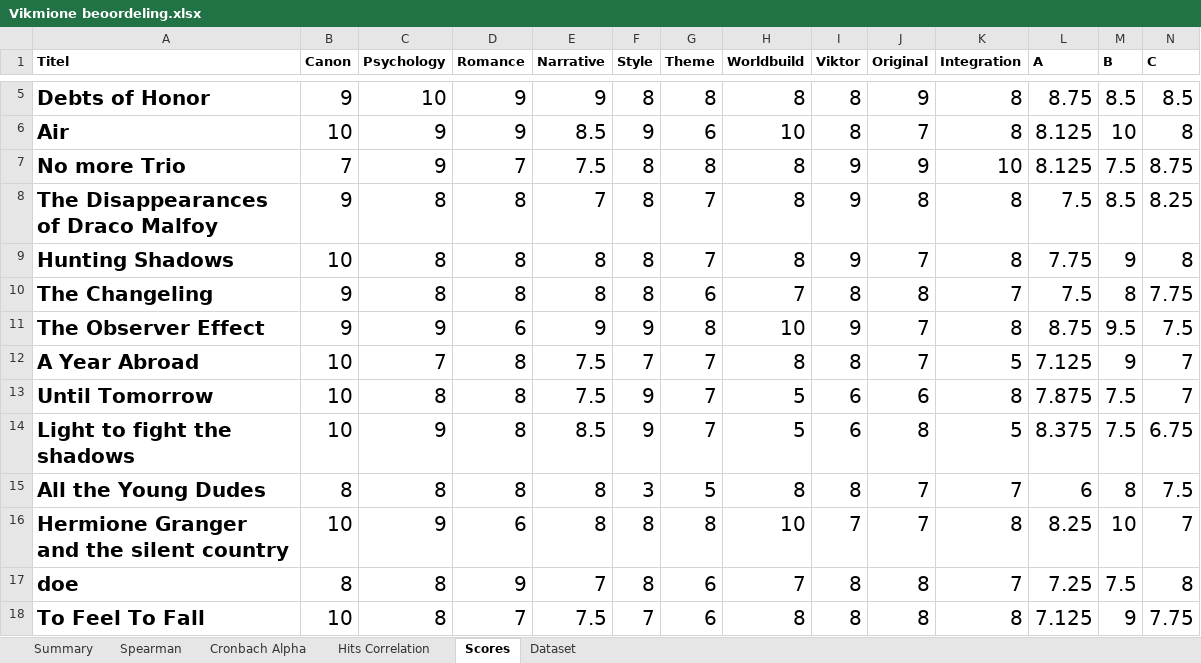
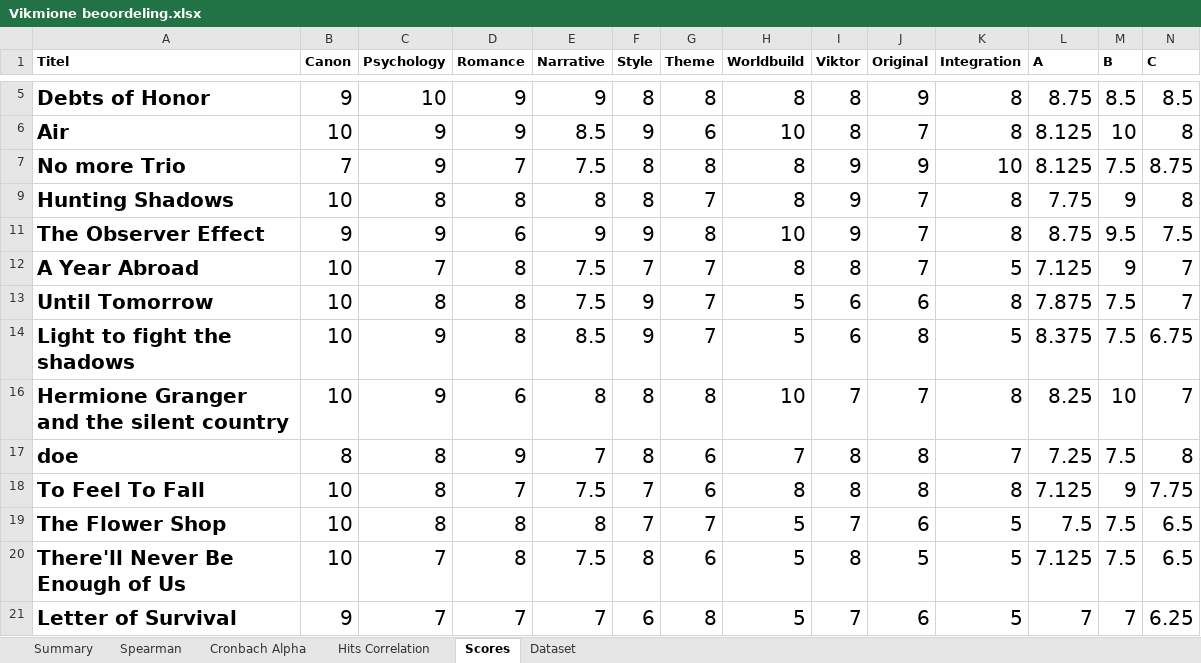
Before and after one commit to Metabee12345/Vikmiones, an Excel workbook: Script/Vikmione beoordeling.xlsx, sheet Scores, drawn as a sheet; only a part is shown, gaps mark what is left out; the shorter side is filled out with more unchanged rows; values as stored, in another font and other column widths than the file's, no borders; table styles not drawn; removed rows and columns are numbered as before the commit, all else as after; rows hold the shown columns only; the diff covers the shown part only; the diff names each change by its address in the sheet, - before the commit and + after, or states it on an @@ line.

```diff
--- a/Script/Vikmione beoordeling.xlsx (sheet Scores)
+++ b/Script/Vikmione beoordeling.xlsx (sheet Scores)
@@ row 8 hidden: The Disappearances of Draco Malfoy | 9 | 8 | 8 | 7 | 8 | 7 | 8 | 9 | 8 | 8 | 7.5 | 8.5 | 8.25 @@
@@ row 10 hidden: The Changeling | 9 | 8 | 8 | 8 | 8 | 6 | 7 | 8 | 8 | 7 | 7.5 | 8 | 7.75 @@
@@ row 15 hidden: All the Young Dudes | 8 | 8 | 8 | 8 | 3 | 5 | 8 | 8 | 7 | 7 | 6 | 8 | 7.5 @@
```
Also changed, not shown: 1 added row, 9 hidden or unhidden rows and 59 edited cells elsewhere in this sheet, sheet Cronbach Alpha, sheet Hits Correlation, sheet Summary, sheet Spearman, formulas that keep their value, charts or pictures, 3 other files.
